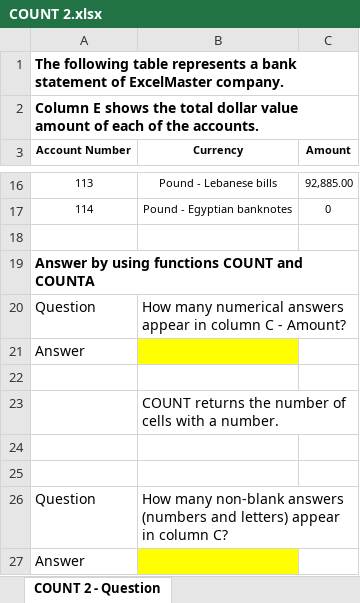
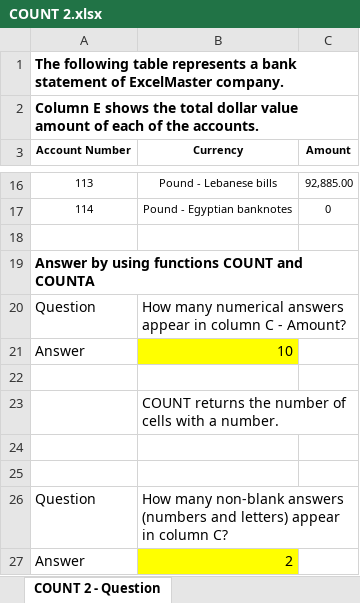
Before and after one commit to SiddhiRadadiya/Tops-DA, an Excel workbook: Assignment/COUNT 2.xlsx, sheet COUNT 2 - Question, drawn as a sheet; only a part is shown, gaps mark what is left out; values as stored, in another font and other column widths than the file's, no borders; charts and pictures not drawn; the diff names each change by its address in the sheet, - before the commit and + after, or states it on an @@ line.

```diff
--- a/Assignment/COUNT 2.xlsx (sheet COUNT 2 - Question)
+++ b/Assignment/COUNT 2.xlsx (sheet COUNT 2 - Question)
-B21 (Currency): (empty)
+B21 (Currency): 10
-B27 (Currency): (empty)
+B27 (Currency): 2
```
Also changed, not shown: charts or pictures, Assignment/HLOOKUP-2.xlsx, Assignment/VLOOKUP - Approximate Match.xlsx, 5 other files.
